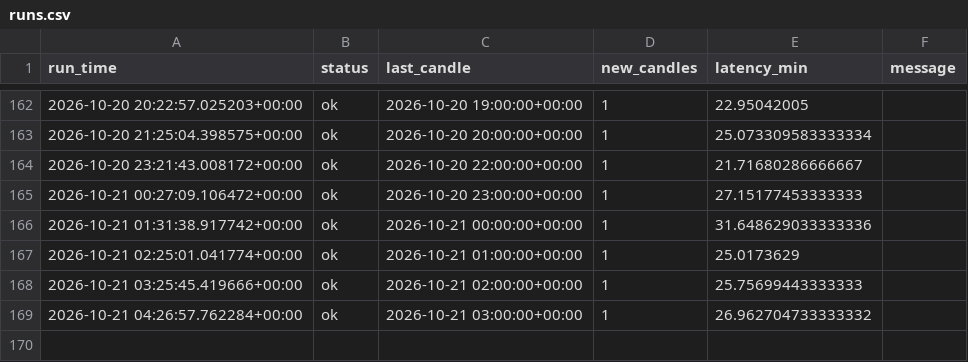
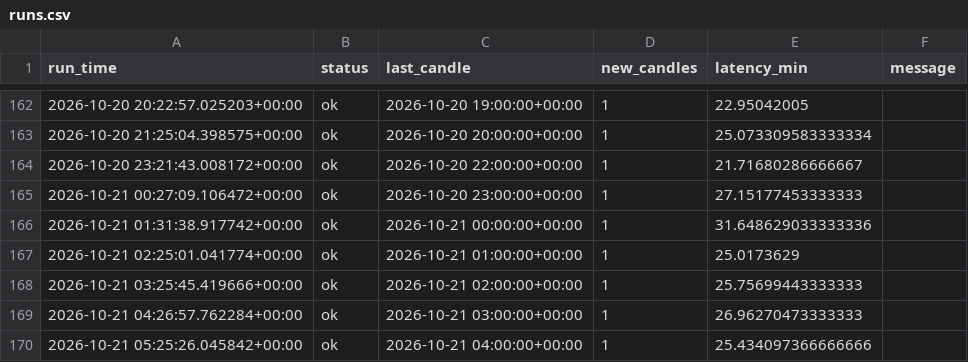
Before and after one commit to vogelaardille/gold-signals, a CSV file: runs.csv, drawn as a sheet; only a part is shown, gaps mark what is left out.

```diff
--- a/runs.csv
+++ b/runs.csv
@@ -168,2 +168,3 @@ run_time,status,last_candle,new_candles,latency_min,message
 2026-10-21 03:25:45.419666+00:00,ok,2026-10-21 02:00:00+00:00,1,25.75699443333333,
-2026-10-21 04:26:57.762284+00:00,ok,2026-10-21 03:00:00+00:00,1,26.962704733333332,
+2026-10-21 04:26:57.762284+00:00,ok,2026-10-21 03:00:00+00:00,1,26.96270473333333,
+2026-10-21 05:25:26.045842+00:00,ok,2026-10-21 04:00:00+00:00,1,25.434097366666666,
```
Also changed, not shown: 1 other file.
